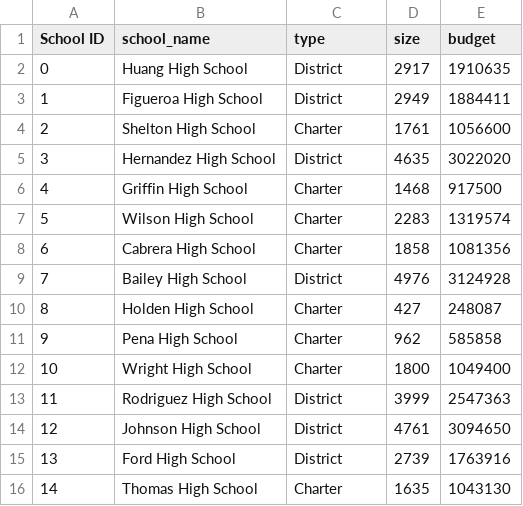
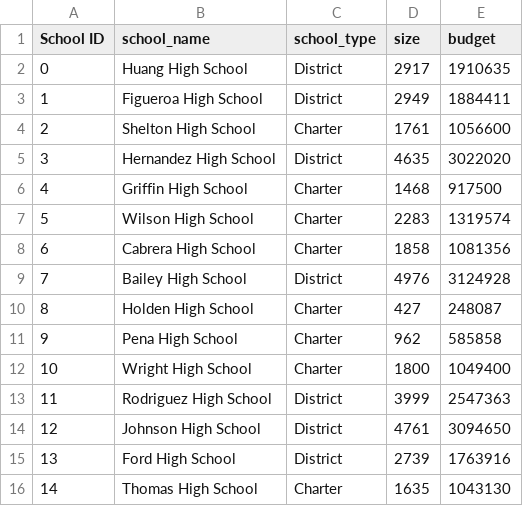
Before and after one commit to damianperreira/School_District_Analysis, a CSV file: Resources/schools_complete.csv, drawn as a sheet.

Commit message:
school summary complete

```diff
--- a/Resources/schools_complete.csv
+++ b/Resources/schools_complete.csv
@@ -1,2 +1,2 @@
-School ID,school_name,type,size,budget
+School ID,school_name,school_type,size,budget
 0,Huang High School,District,2917,1910635
```
Also changed, not shown: 2 other files.
